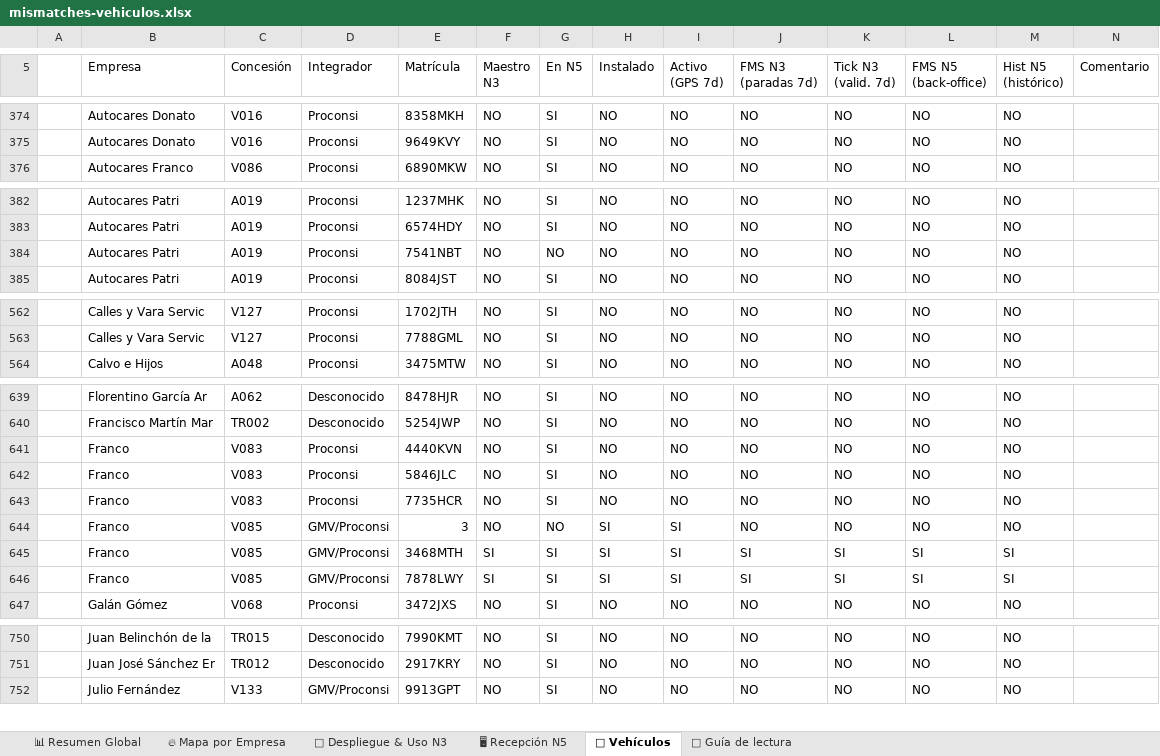
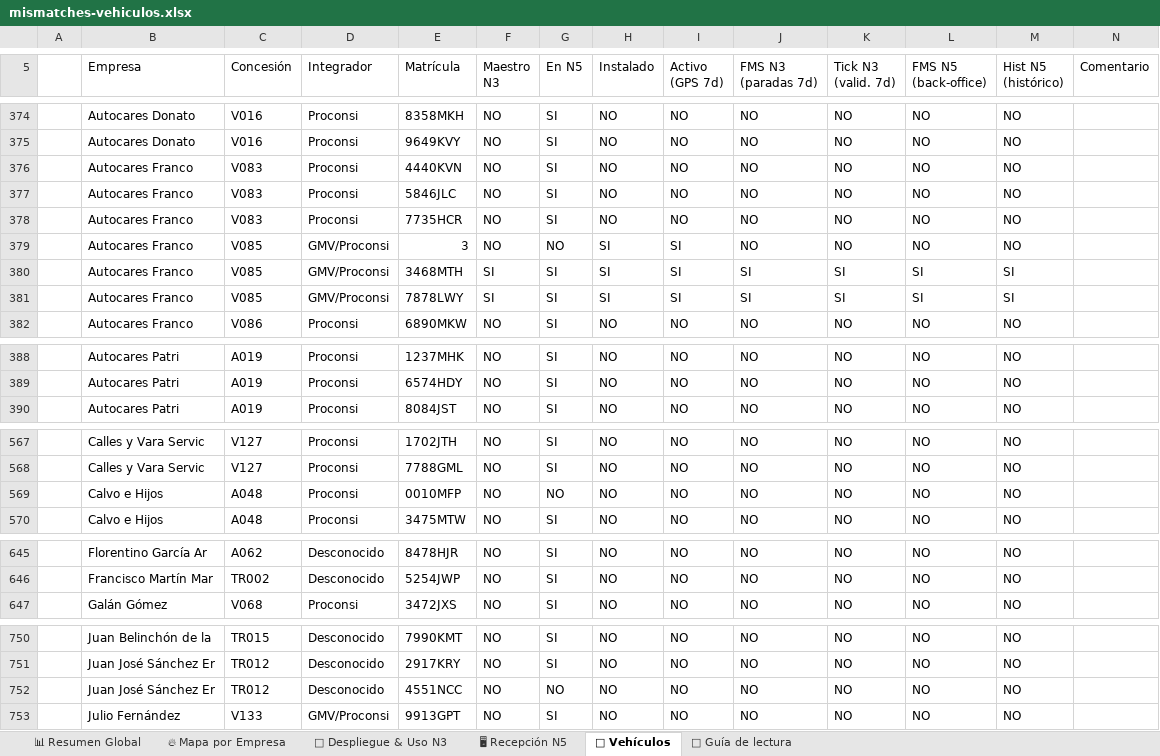
Before and after one commit to caumgmv/dashboard-jcyl, an Excel workbook: assets/mismatches-vehiculos.xlsx, sheet 🚌 Vehículos, drawn as a sheet; only a part is shown, gaps mark what is left out; values as stored, in another font and other column widths than the file's, no cell formats; removed rows and columns are numbered as before the commit, all else as after; the diff covers the shown part only; the diff names each change by its address in the sheet, - before the commit and + after, or states it on an @@ line.

```diff
--- a/assets/mismatches-vehiculos.xlsx (sheet 🚌 Vehículos)
+++ b/assets/mismatches-vehiculos.xlsx (sheet 🚌 Vehículos)
+row 376:  | Autocares Franco | V083 | Proconsi | 4440KVN | NO | SI | NO | NO | NO | NO | NO | NO
+row 377:  | Autocares Franco | V083 | Proconsi | 5846JLC | NO | SI | NO | NO | NO | NO | NO | NO
+row 378:  | Autocares Franco | V083 | Proconsi | 7735HCR | NO | SI | NO | NO | NO | NO | NO | NO
+row 379:  | Autocares Franco | V085 | GMV/Proconsi | 3 | NO | NO | SI | SI | NO | NO | NO | NO
+row 380:  | Autocares Franco | V085 | GMV/Proconsi | 3468MTH | SI | SI | SI | SI | SI | SI | SI | SI
+row 381:  | Autocares Franco | V085 | GMV/Proconsi | 7878LWY | SI | SI | SI | SI | SI | SI | SI | SI
-row 384:  | Autocares Patri | A019 | Proconsi | 7541NBT | NO | NO | NO | NO | NO | NO | NO | NO
+row 569:  | Calvo e Hijos | A048 | Proconsi | 0010MFP | NO | NO | NO | NO | NO | NO | NO | NO
-row 641:  | Franco | V083 | Proconsi | 4440KVN | NO | SI | NO | NO | NO | NO | NO | NO
-row 642:  | Franco | V083 | Proconsi | 5846JLC | NO | SI | NO | NO | NO | NO | NO | NO
-row 643:  | Franco | V083 | Proconsi | 7735HCR | NO | SI | NO | NO | NO | NO | NO | NO
-row 644:  | Franco | V085 | GMV/Proconsi | 3 | NO | NO | SI | SI | NO | NO | NO | NO
-row 645:  | Franco | V085 | GMV/Proconsi | 3468MTH | SI | SI | SI | SI | SI | SI | SI | SI
-row 646:  | Franco | V085 | GMV/Proconsi | 7878LWY | SI | SI | SI | SI | SI | SI | SI | SI
+row 752:  | Juan José Sánchez Er | TR012 | Desconocido | 4551NCC | NO | NO | NO | NO | NO | NO | NO | NO
```
Also changed, not shown: 73 edited cells elsewhere in this sheet, sheet 🖥 Recepción N5, sheet 🚀 Despliegue & Uso N3, sheet 🔥 Mapa por Empresa, sheet 📊 Resumen Global, sheet 📖 Guía de lectura, cell formats, 8 other files.
